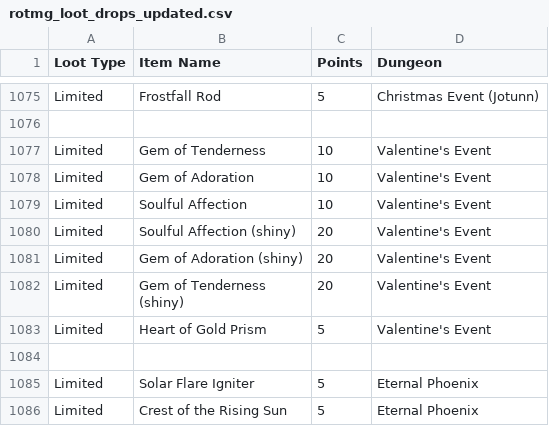
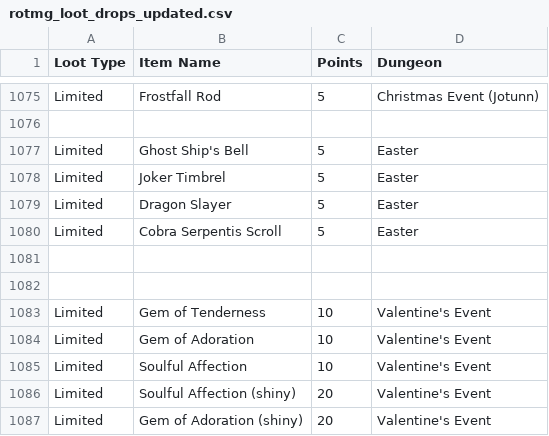
Before and after one commit to rougeshadow89/rotmgppebot, a CSV file: rotmg_loot_drops_updated.csv, drawn as a sheet; only a part is shown, gaps mark what is left out; the shorter side is filled out with more unchanged rows; the diff names each change by its address in the sheet, - before the commit and + after, or states it on an @@ line.

```diff
--- a/rotmg_loot_drops_updated.csv
+++ b/rotmg_loot_drops_updated.csv
+row 1077: Limited | Ghost Ship's Bell | 5 | Easter
+row 1078: Limited | Joker Timbrel | 5 | Easter
+row 1079: Limited | Dragon Slayer | 5 | Easter
+row 1080: Limited | Cobra Serpentis Scroll | 5 | Easter
+row 1081: (empty)
+row 1082: (empty)
```
Also changed, not shown: helper_pics/lootsummary_pics/sprite_positions_all.csv, helper_pics/lootsummary_pics/sprite_positions_normal.csv, 18 other files.
